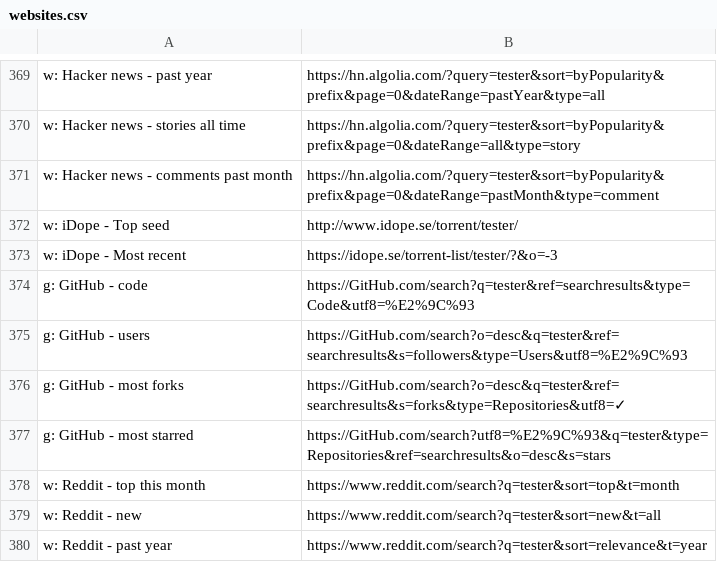
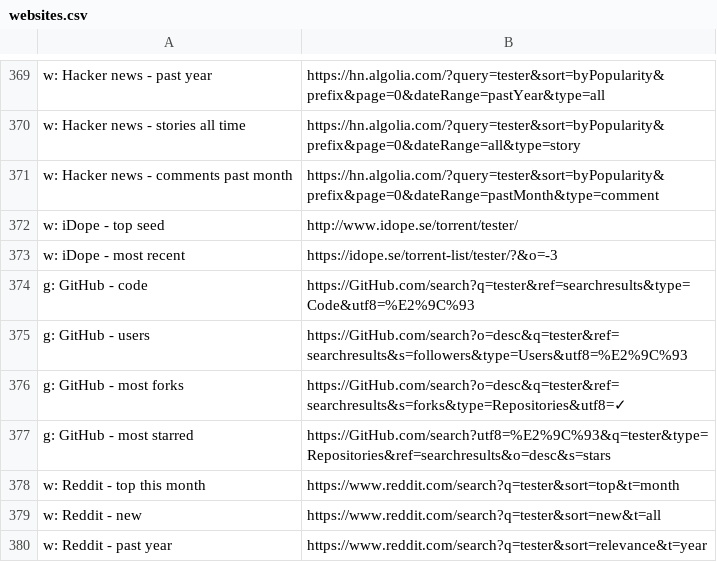
Before and after one commit to nikitavoloboev/alfred-web-searches, a CSV file: workflow/websites.csv, drawn as a sheet; only a part is shown, gaps mark what is left out.

Commit message:
Add website

```diff
--- a/workflow/websites.csv
+++ b/workflow/websites.csv
@@ -371,4 +371,4 @@ w: Hacker news - stories all time,https://hn.algolia.com/?query=tester&sort=byPo
 w: Hacker news - comments past month,https://hn.algolia.com/?query=tester&sort=byPopularity&prefix&page=0&dateRange=pastMonth&type=comment
-w: iDope - Top seed,http://www.idope.se/torrent/tester/
-w: iDope - Most recent,https://idope.se/torrent-list/tester/?&o=-3
+w: iDope - top seed,http://www.idope.se/torrent/tester/
+w: iDope - most recent,https://idope.se/torrent-list/tester/?&o=-3
 g: GitHub - code,https://GitHub.com/search?q=tester&ref=searchresults&type=Code&utf8=%E2%9C%93
```
